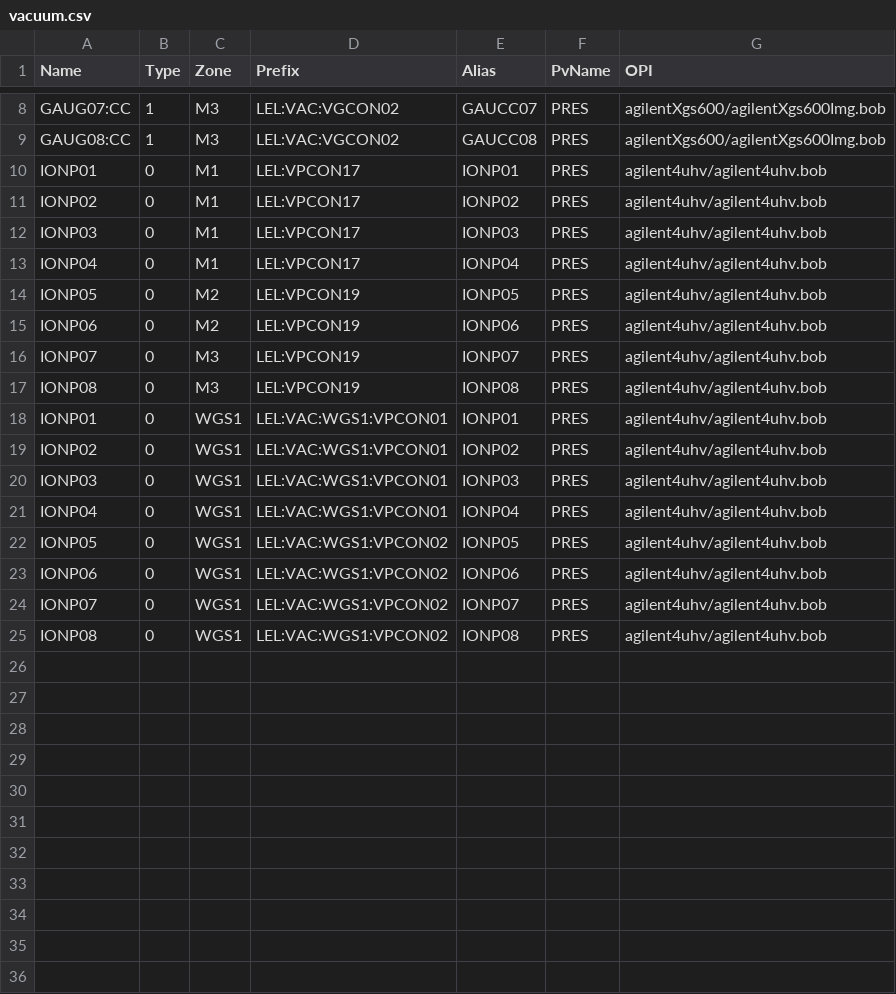
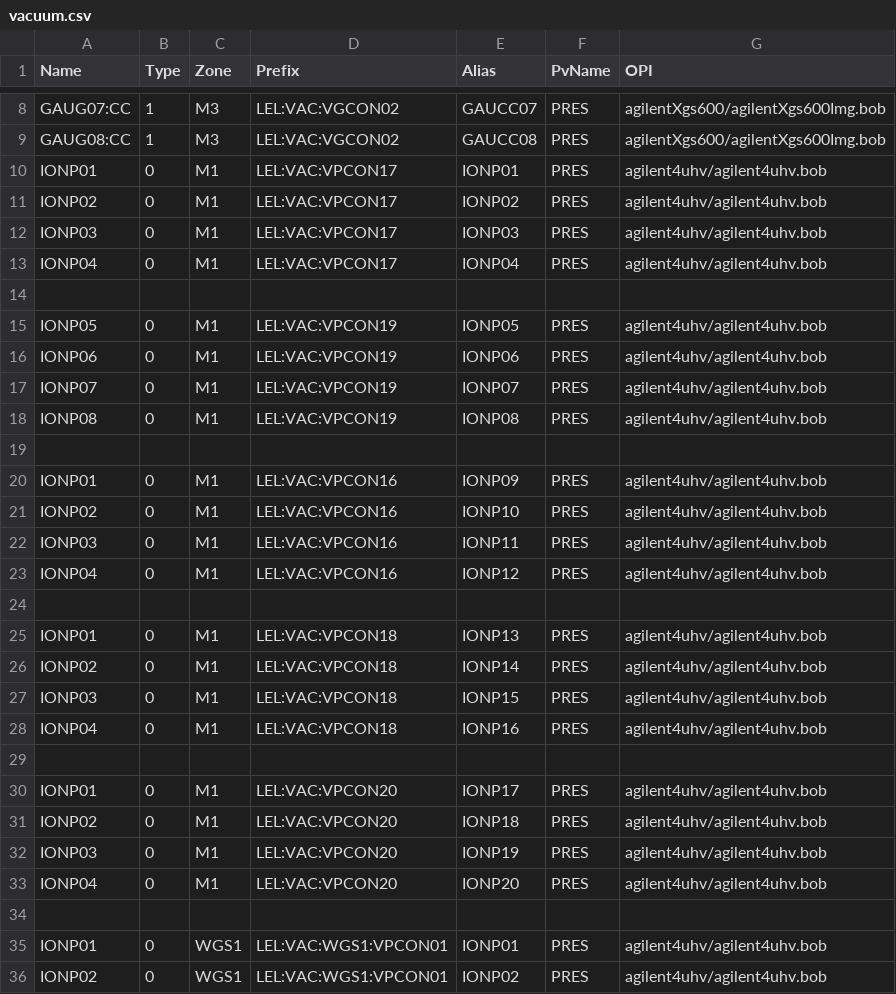
Before and after one commit to infn-epics/eli-epics-opi, a CSV file: ini/vacuum.csv, drawn as a sheet; only a part is shown, gaps mark what is left out; the shorter side is filled out with more unchanged rows.

```diff
--- a/ini/vacuum.csv
+++ b/ini/vacuum.csv
@@ -9,10 +9,27 @@ GAUG07:CC,1,M3,LEL:VAC:VGCON02,GAUCC07,PRES,agilentXgs600/agilentXgs600Img.bob
 GAUG08:CC,1,M3,LEL:VAC:VGCON02,GAUCC08,PRES,agilentXgs600/agilentXgs600Img.bob
-IONP01,0,M1,LEL:VPCON17,IONP01,PRES,agilent4uhv/agilent4uhv.bob
-IONP02,0,M1,LEL:VPCON17,IONP02,PRES,agilent4uhv/agilent4uhv.bob
-IONP03,0,M1,LEL:VPCON17,IONP03,PRES,agilent4uhv/agilent4uhv.bob
-IONP04,0,M1,LEL:VPCON17,IONP04,PRES,agilent4uhv/agilent4uhv.bob
-IONP05,0,M2,LEL:VPCON19,IONP05,PRES,agilent4uhv/agilent4uhv.bob
-IONP06,0,M2,LEL:VPCON19,IONP06,PRES,agilent4uhv/agilent4uhv.bob
-IONP07,0,M3,LEL:VPCON19,IONP07,PRES,agilent4uhv/agilent4uhv.bob
-IONP08,0,M3,LEL:VPCON19,IONP08,PRES,agilent4uhv/agilent4uhv.bob
+IONP01,0,M1,LEL:VAC:VPCON17,IONP01,PRES,agilent4uhv/agilent4uhv.bob
+IONP02,0,M1,LEL:VAC:VPCON17,IONP02,PRES,agilent4uhv/agilent4uhv.bob
+IONP03,0,M1,LEL:VAC:VPCON17,IONP03,PRES,agilent4uhv/agilent4uhv.bob
+IONP04,0,M1,LEL:VAC:VPCON17,IONP04,PRES,agilent4uhv/agilent4uhv.bob
+
+IONP05,0,M1,LEL:VAC:VPCON19,IONP05,PRES,agilent4uhv/agilent4uhv.bob
+IONP06,0,M1,LEL:VAC:VPCON19,IONP06,PRES,agilent4uhv/agilent4uhv.bob
+IONP07,0,M1,LEL:VAC:VPCON19,IONP07,PRES,agilent4uhv/agilent4uhv.bob
+IONP08,0,M1,LEL:VAC:VPCON19,IONP08,PRES,agilent4uhv/agilent4uhv.bob
+
+IONP01,0,M1,LEL:VAC:VPCON16,IONP09,PRES,agilent4uhv/agilent4uhv.bob
+IONP02,0,M1,LEL:VAC:VPCON16,IONP10,PRES,agilent4uhv/agilent4uhv.bob
+IONP03,0,M1,LEL:VAC:VPCON16,IONP11,PRES,agilent4uhv/agilent4uhv.bob
+IONP04,0,M1,LEL:VAC:VPCON16,IONP12,PRES,agilent4uhv/agilent4uhv.bob
+
+IONP01,0,M1,LEL:VAC:VPCON18,IONP13,PRES,agilent4uhv/agilent4uhv.bob
+IONP02,0,M1,LEL:VAC:VPCON18,IONP14,PRES,agilent4uhv/agilent4uhv.bob
+IONP03,0,M1,LEL:VAC:VPCON18,IONP15,PRES,agilent4uhv/agilent4uhv.bob
+IONP04,0,M1,LEL:VAC:VPCON18,IONP16,PRES,agilent4uhv/agilent4uhv.bob
+
+IONP01,0,M1,LEL:VAC:VPCON20,IONP17,PRES,agilent4uhv/agilent4uhv.bob
+IONP02,0,M1,LEL:VAC:VPCON20,IONP18,PRES,agilent4uhv/agilent4uhv.bob
+IONP03,0,M1,LEL:VAC:VPCON20,IONP19,PRES,agilent4uhv/agilent4uhv.bob
+IONP04,0,M1,LEL:VAC:VPCON20,IONP20,PRES,agilent4uhv/agilent4uhv.bob
+
 IONP01,0,WGS1,LEL:VAC:WGS1:VPCON01,IONP01,PRES,agilent4uhv/agilent4uhv.bob
```
Also changed, not shown: 1 other file.
